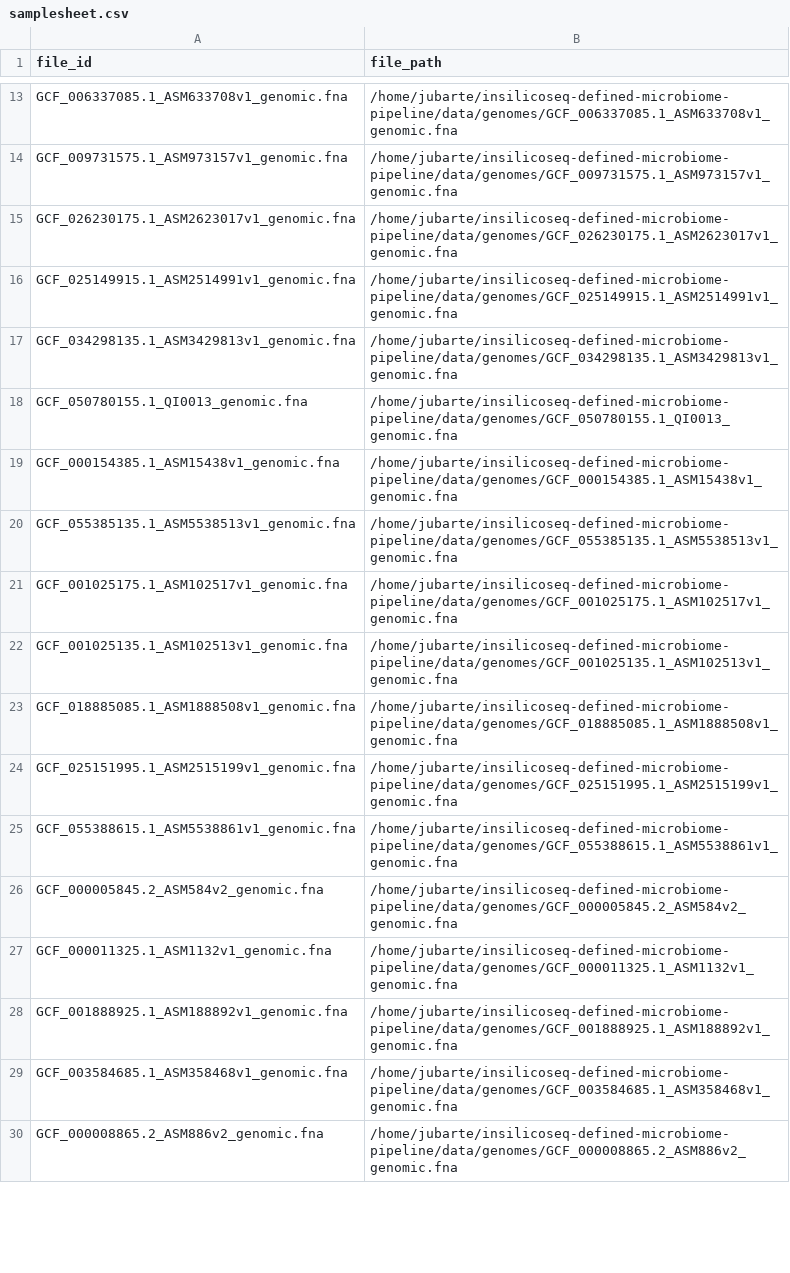
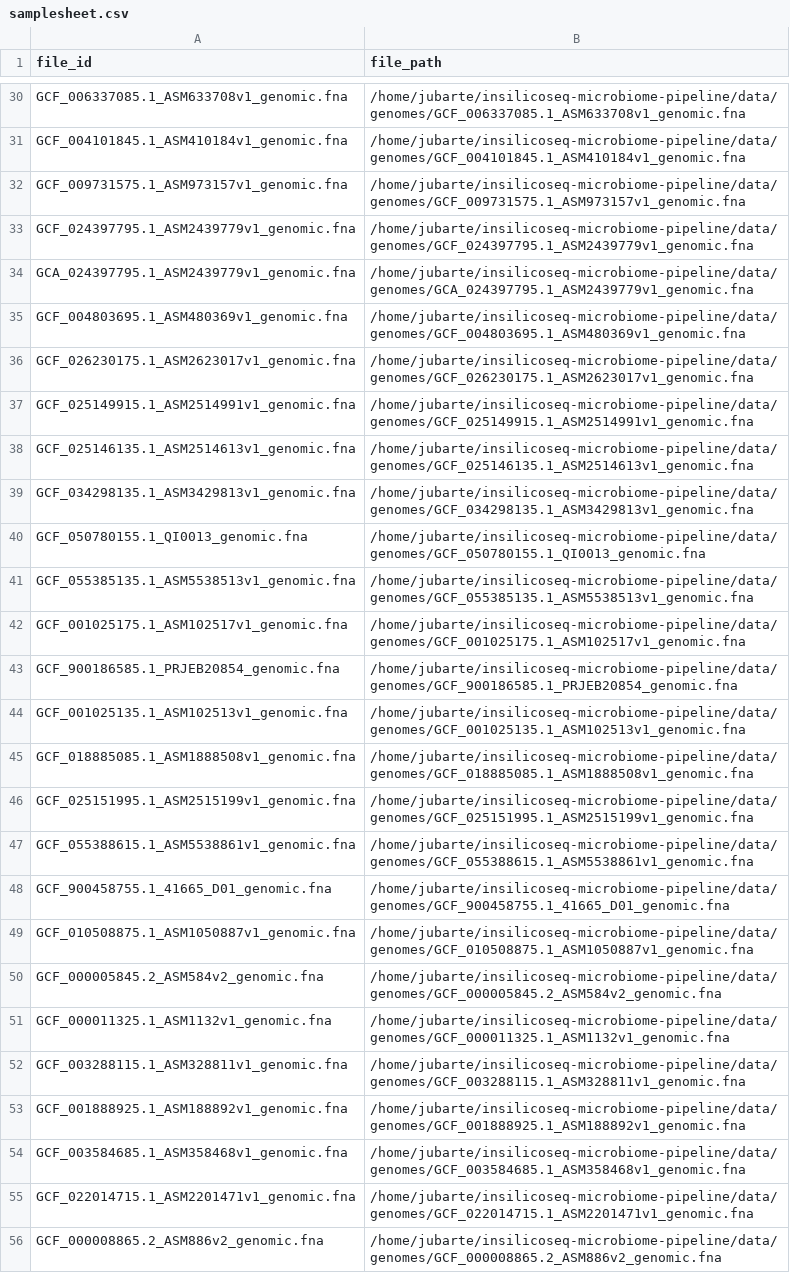
Before and after one commit to jorley-santos/in_silico_next, a CSV file: data/samplesheet.csv, drawn as a sheet; only a part is shown, gaps mark what is left out; removed rows and columns are numbered as before the commit, all else as after; the diff covers the shown part only; the diff names each change by its address in the sheet, - before the commit and + after, or states it on an @@ line.

Commit message:
General update of insilicoseq pipeline

```diff
--- a/data/samplesheet.csv
+++ b/data/samplesheet.csv
-B30 (file_path): /home/jubarte/insilicoseq-defined-microbiome-pipeline/data/genomes/GCF_006337085.1_ASM633708v1_genomic.fna
+B30 (file_path): /home/jubarte/insilicoseq-microbiome-pipeline/data/genomes/GCF_006337085.1_ASM633708v1_genomic.fna
+row 31: GCF_004101845.1_ASM410184v1_genomic.fna | /home/jubarte/insilicoseq-microbiome-pipeline/data/genomes/GCF_004101845.1_ASM410184v1_genomic.fna
-B32 (file_path): /home/jubarte/insilicoseq-defined-microbiome-pipeline/data/genomes/GCF_009731575.1_ASM973157v1_genomic.fna
+B32 (file_path): /home/jubarte/insilicoseq-microbiome-pipeline/data/genomes/GCF_009731575.1_ASM973157v1_genomic.fna
+row 33: GCF_024397795.1_ASM2439779v1_genomic.fna | /home/jubarte/insilicoseq-microbiome-pipeline/data/genomes/GCF_024397795.1_ASM2439779v1_genomic.fna
+row 34: GCA_024397795.1_ASM2439779v1_genomic.fna | /home/jubarte/insilicoseq-microbiome-pipeline/data/genomes/GCA_024397795.1_ASM2439779v1_genomic.fna
+row 35: GCF_004803695.1_ASM480369v1_genomic.fna | /home/jubarte/insilicoseq-microbiome-pipeline/data/genomes/GCF_004803695.1_ASM480369v1_genomic.fna
-B36 (file_path): /home/jubarte/insilicoseq-defined-microbiome-pipeline/data/genomes/GCF_026230175.1_ASM2623017v1_genomic.fna
+B36 (file_path): /home/jubarte/insilicoseq-microbiome-pipeline/data/genomes/GCF_026230175.1_ASM2623017v1_genomic.fna
-B37 (file_path): /home/jubarte/insilicoseq-defined-microbiome-pipeline/data/genomes/GCF_025149915.1_ASM2514991v1_genomic.fna
+B37 (file_path): /home/jubarte/insilicoseq-microbiome-pipeline/data/genomes/GCF_025149915.1_ASM2514991v1_genomic.fna
+row 38: GCF_025146135.1_ASM2514613v1_genomic.fna | /home/jubarte/insilicoseq-microbiome-pipeline/data/genomes/GCF_025146135.1_ASM2514613v1_genomic.fna
-B39 (file_path): /home/jubarte/insilicoseq-defined-microbiome-pipeline/data/genomes/GCF_034298135.1_ASM3429813v1_genomic.fna
+B39 (file_path): /home/jubarte/insilicoseq-microbiome-pipeline/data/genomes/GCF_034298135.1_ASM3429813v1_genomic.fna
-B40 (file_path): /home/jubarte/insilicoseq-defined-microbiome-pipeline/data/genomes/GCF_050780155.1_QI0013_genomic.fna
+B40 (file_path): /home/jubarte/insilicoseq-microbiome-pipeline/data/genomes/GCF_050780155.1_QI0013_genomic.fna
-row 19: GCF_000154385.1_ASM15438v1_genomic.fna | /home/jubarte/insilicoseq-defined-microbiome-pipeline/data/genomes/GCF_000154385.1_ASM15438v1_genomic.fna
-B41 (file_path): /home/jubarte/insilicoseq-defined-microbiome-pipeline/data/genomes/GCF_055385135.1_ASM5538513v1_genomic.fna
+B41 (file_path): /home/jubarte/insilicoseq-microbiome-pipeline/data/genomes/GCF_055385135.1_ASM5538513v1_genomic.fna
-B42 (file_path): /home/jubarte/insilicoseq-defined-microbiome-pipeline/data/genomes/GCF_001025175.1_ASM102517v1_genomic.fna
+B42 (file_path): /home/jubarte/insilicoseq-microbiome-pipeline/data/genomes/GCF_001025175.1_ASM102517v1_genomic.fna
+row 43: GCF_900186585.1_PRJEB20854_genomic.fna | /home/jubarte/insilicoseq-microbiome-pipeline/data/genomes/GCF_900186585.1_PRJEB20854_genomic.fna
-B44 (file_path): /home/jubarte/insilicoseq-defined-microbiome-pipeline/data/genomes/GCF_001025135.1_ASM102513v1_genomic.fna
+B44 (file_path): /home/jubarte/insilicoseq-microbiome-pipeline/data/genomes/GCF_001025135.1_ASM102513v1_genomic.fna
-B45 (file_path): /home/jubarte/insilicoseq-defined-microbiome-pipeline/data/genomes/GCF_018885085.1_ASM1888508v1_genomic.fna
+B45 (file_path): /home/jubarte/insilicoseq-microbiome-pipeline/data/genomes/GCF_018885085.1_ASM1888508v1_genomic.fna
-B46 (file_path): /home/jubarte/insilicoseq-defined-microbiome-pipeline/data/genomes/GCF_025151995.1_ASM2515199v1_genomic.fna
+B46 (file_path): /home/jubarte/insilicoseq-microbiome-pipeline/data/genomes/GCF_025151995.1_ASM2515199v1_genomic.fna
-B47 (file_path): /home/jubarte/insilicoseq-defined-microbiome-pipeline/data/genomes/GCF_055388615.1_ASM5538861v1_genomic.fna
+B47 (file_path): /home/jubarte/insilicoseq-microbiome-pipeline/data/genomes/GCF_055388615.1_ASM5538861v1_genomic.fna
+row 48: GCF_900458755.1_41665_D01_genomic.fna | /home/jubarte/insilicoseq-microbiome-pipeline/data/genomes/GCF_900458755.1_41665_D01_genomic.fna
+row 49: GCF_010508875.1_ASM1050887v1_genomic.fna | /home/jubarte/insilicoseq-microbiome-pipeline/data/genomes/GCF_010508875.1_ASM1050887v1_genomic.fna
-B50 (file_path): /home/jubarte/insilicoseq-defined-microbiome-pipeline/data/genomes/GCF_000005845.2_ASM584v2_genomic.fna
+B50 (file_path): /home/jubarte/insilicoseq-microbiome-pipeline/data/genomes/GCF_000005845.2_ASM584v2_genomic.fna
-B51 (file_path): /home/jubarte/insilicoseq-defined-microbiome-pipeline/data/genomes/GCF_000011325.1_ASM1132v1_genomic.fna
+B51 (file_path): /home/jubarte/insilicoseq-microbiome-pipeline/data/genomes/GCF_000011325.1_ASM1132v1_genomic.fna
+row 52: GCF_003288115.1_ASM328811v1_genomic.fna | /home/jubarte/insilicoseq-microbiome-pipeline/data/genomes/GCF_003288115.1_ASM328811v1_genomic.fna
-B53 (file_path): /home/jubarte/insilicoseq-defined-microbiome-pipeline/data/genomes/GCF_001888925.1_ASM188892v1_genomic.fna
+B53 (file_path): /home/jubarte/insilicoseq-microbiome-pipeline/data/genomes/GCF_001888925.1_ASM188892v1_genomic.fna
-B54 (file_path): /home/jubarte/insilicoseq-defined-microbiome-pipeline/data/genomes/GCF_003584685.1_ASM358468v1_genomic.fna
+B54 (file_path): /home/jubarte/insilicoseq-microbiome-pipeline/data/genomes/GCF_003584685.1_ASM358468v1_genomic.fna
+row 55: GCF_022014715.1_ASM2201471v1_genomic.fna | /home/jubarte/insilicoseq-microbiome-pipeline/data/genomes/GCF_022014715.1_ASM2201471v1_genomic.fna
-B56 (file_path): /home/jubarte/insilicoseq-defined-microbiome-pipeline/data/genomes/GCF_000008865.2_ASM886v2_genomic.fna
+B56 (file_path): /home/jubarte/insilicoseq-microbiome-pipeline/data/genomes/GCF_000008865.2_ASM886v2_genomic.fna
```
Also changed, not shown: 17 added rows and 12 edited cells elsewhere in this file, 4 other files.
